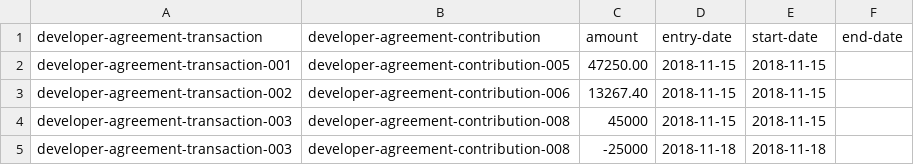
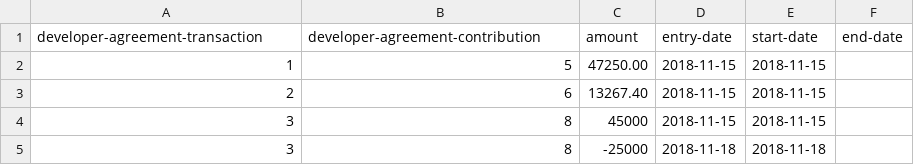
Before and after one commit to digital-land-attic/digital-land-collector, a CSV file: etc/developer-contributions/developer-agreement-transaction_20181204.csv, drawn as a sheet.

```diff
--- a/etc/developer-contributions/developer-agreement-transaction_20181204.csv
+++ b/etc/developer-contributions/developer-agreement-transaction_20181204.csv
@@ -1,5 +1,5 @@
 developer-agreement-transaction,developer-agreement-contribution,amount,entry-date,start-date,end-date
-developer-agreement-transaction-001,developer-agreement-contribution-005,47250.00,2018-11-15,2018-11-15,
-developer-agreement-transaction-002,developer-agreement-contribution-006,13267.40,2018-11-15,2018-11-15,
-developer-agreement-transaction-003,developer-agreement-contribution-008,45000,2018-11-15,2018-11-15,
-developer-agreement-transaction-003,developer-agreement-contribution-008,-25000,2018-11-18,2018-11-18,
+1,5,47250.00,2018-11-15,2018-11-15,
+2,6,13267.40,2018-11-15,2018-11-15,
+3,8,45000,2018-11-15,2018-11-15,
+3,8,-25000,2018-11-18,2018-11-18,
```
Also changed, not shown: etc/developer-contributions/developer-agreement-contribution_20181204.csv, etc/developer-contributions/developer-agreement_20181204.csv, 3 other files.
